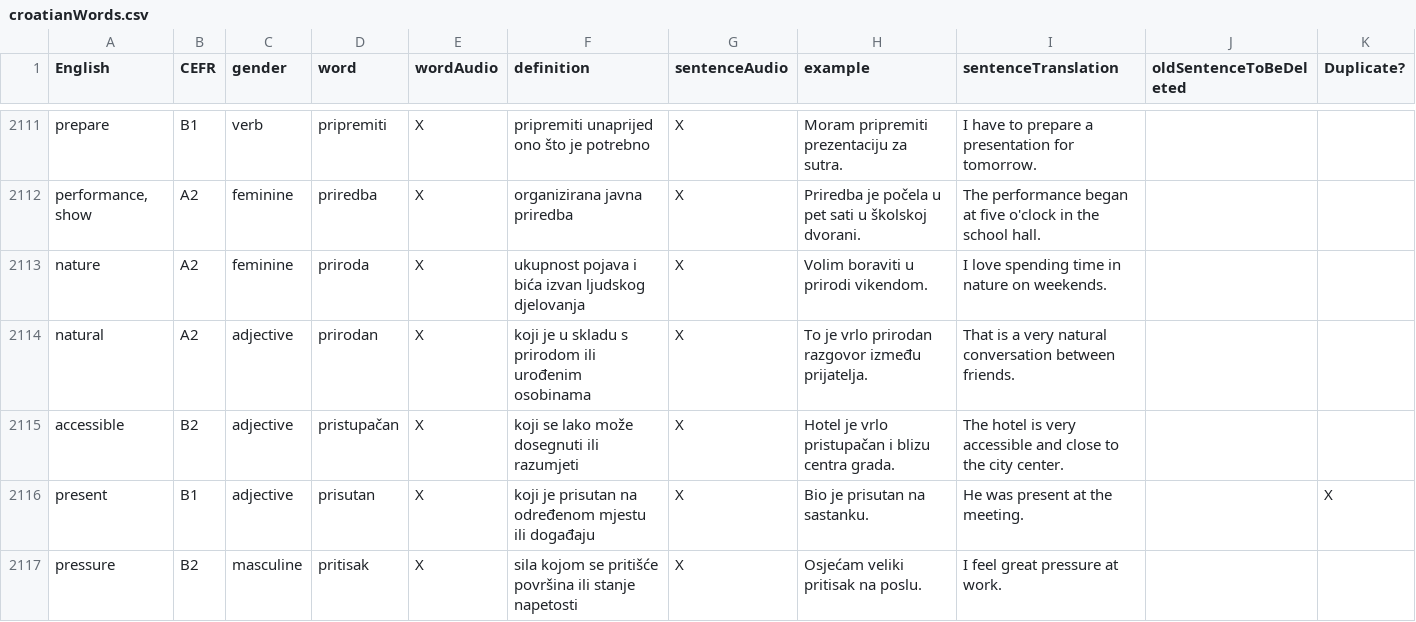
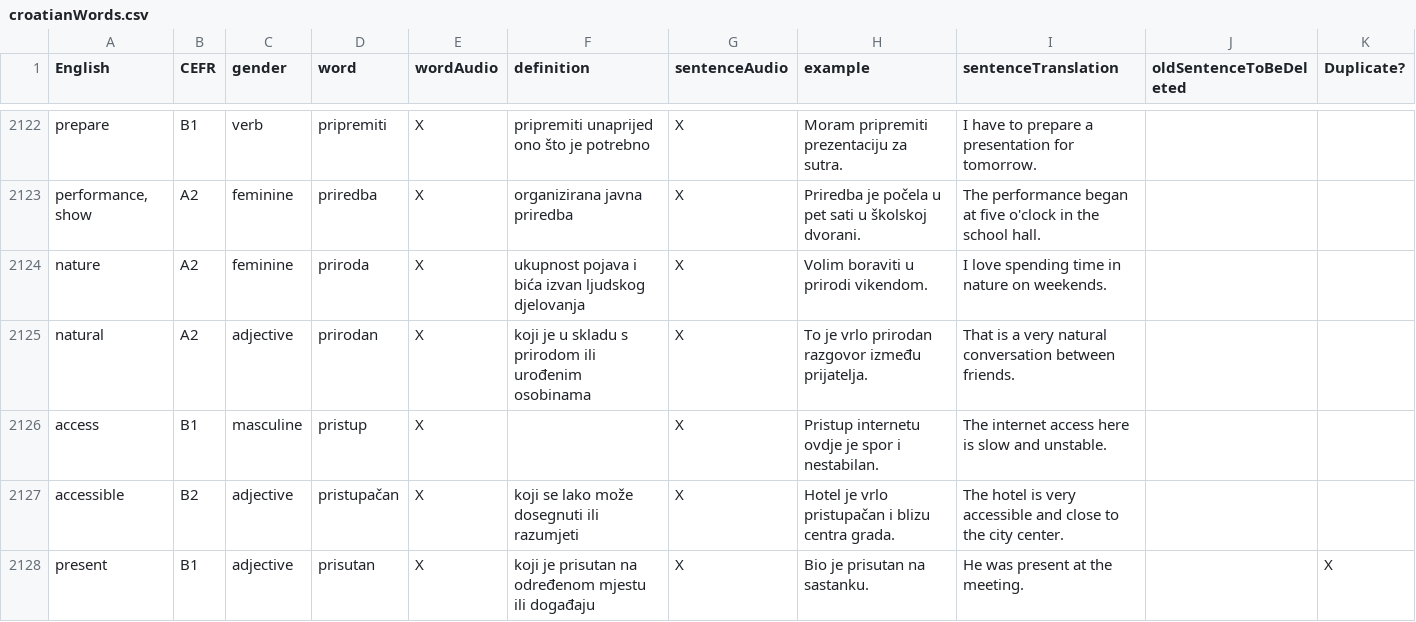
Before and after one commit to osloandrew/croatian, a CSV file: croatianWords.csv, drawn as a sheet; only a part is shown, gaps mark what is left out; the shorter side is filled out with more unchanged rows; the diff covers the shown part only.

```diff
--- a/croatianWords.csv
+++ b/croatianWords.csv
@@ -2114,2 +2125,3 @@ nature,A2,feminine,priroda,X,ukupnost pojava i bića izvan ljudskog djelovanja,X
 natural,A2,adjective,prirodan,X,koji je u skladu s prirodom ili urođenim osobinama,X,To je vrlo prirodan razgovor između prijatelja.,That is a very natural conversation between friends.,,
+access,B1,masculine,pristup,X,,X,Pristup internetu ovdje je spor i nestabilan.,The internet access here is slow and unstable.,,
 accessible,B2,adjective,pristupačan,X,koji se lako može dosegnuti ili razumjeti,X,Hotel je vrlo pristupačan i blizu centra grada.,The hotel is very accessible and close to the city center.,,
```
Also changed, not shown: 21 added rows, 17 moved rows and 1 edited cell elsewhere in this file, 45 other files.
